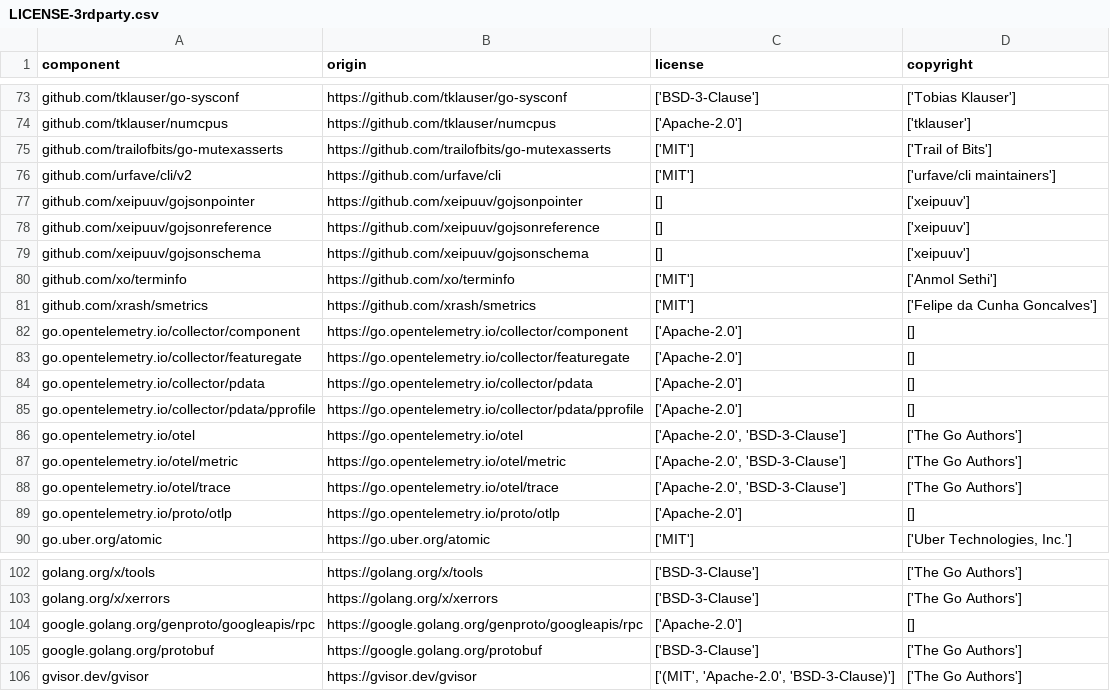
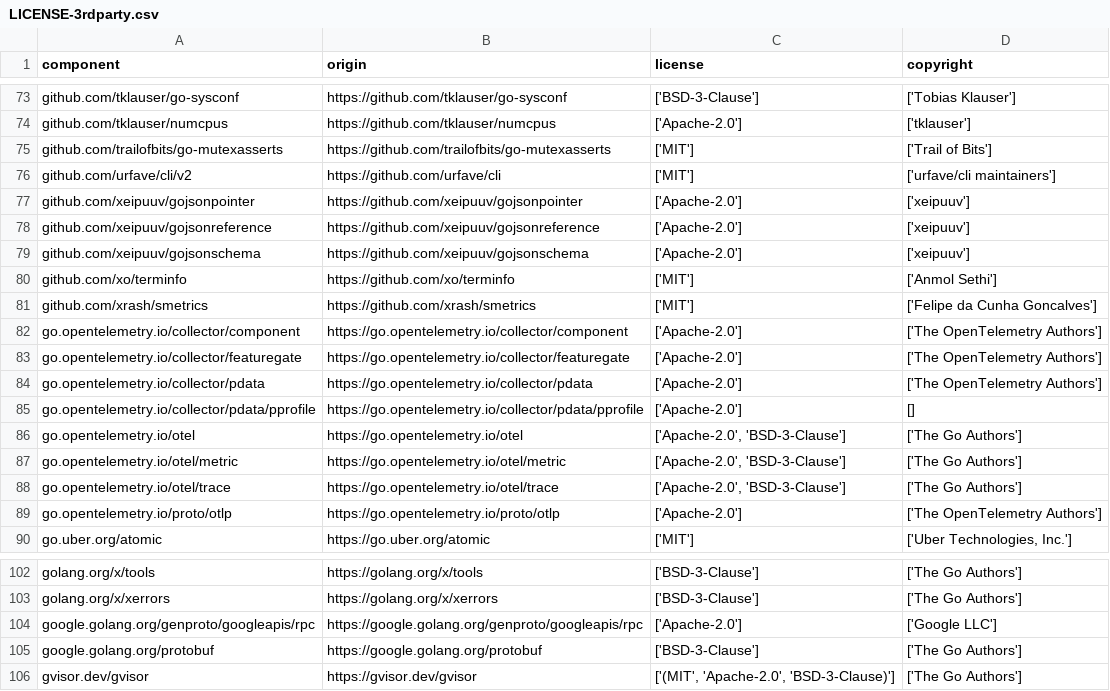
Before and after one commit to DataDog/dd-iast-go, a CSV file: LICENSE-3rdparty.csv, drawn as a sheet; only a part is shown, gaps mark what is left out.

Commit message:
chore: add ddla license override (#31)

```diff
--- a/LICENSE-3rdparty.csv
+++ b/LICENSE-3rdparty.csv
@@ -76,10 +76,10 @@
 "github.com/urfave/cli/v2","https://github.com/urfave/cli","['MIT']","['urfave/cli maintainers']"
-"github.com/xeipuuv/gojsonpointer","https://github.com/xeipuuv/gojsonpointer","[]","['xeipuuv']"
-"github.com/xeipuuv/gojsonreference","https://github.com/xeipuuv/gojsonreference","[]","['xeipuuv']"
-"github.com/xeipuuv/gojsonschema","https://github.com/xeipuuv/gojsonschema","[]","['xeipuuv']"
+"github.com/xeipuuv/gojsonpointer","https://github.com/xeipuuv/gojsonpointer","['Apache-2.0']","['xeipuuv']"
+"github.com/xeipuuv/gojsonreference","https://github.com/xeipuuv/gojsonreference","['Apache-2.0']","['xeipuuv']"
+"github.com/xeipuuv/gojsonschema","https://github.com/xeipuuv/gojsonschema","['Apache-2.0']","['xeipuuv']"
 "github.com/xo/terminfo","https://github.com/xo/terminfo","['MIT']","['Anmol Sethi']"
 "github.com/xrash/smetrics","https://github.com/xrash/smetrics","['MIT']","['Felipe da Cunha Goncalves']"
-"go.opentelemetry.io/collector/component","https://go.opentelemetry.io/collector/component","['Apache-2.0']","[]"
-"go.opentelemetry.io/collector/featuregate","https://go.opentelemetry.io/collector/featuregate","['Apache-2.0']","[]"
-"go.opentelemetry.io/collector/pdata","https://go.opentelemetry.io/collector/pdata","['Apache-2.0']","[]"
+"go.opentelemetry.io/collector/component","https://go.opentelemetry.io/collector/component","['Apache-2.0']","['The OpenTelemetry Authors']"
+"go.opentelemetry.io/collector/featuregate","https://go.opentelemetry.io/collector/featuregate","['Apache-2.0']","['The OpenTelemetry Authors']"
+"go.opentelemetry.io/collector/pdata","https://go.opentelemetry.io/collector/pdata","['Apache-2.0']","['The OpenTelemetry Authors']"
 "go.opentelemetry.io/collector/pdata/pprofile","https://go.opentelemetry.io/collector/pdata/pprofile","['Apache-2.0']","[]"
@@ -88,3 +88,3 @@
 "go.opentelemetry.io/otel/trace","https://go.opentelemetry.io/otel/trace","['Apache-2.0', 'BSD-3-Clause']","['The Go Authors']"
-"go.opentelemetry.io/proto/otlp","https://go.opentelemetry.io/proto/otlp","['Apache-2.0']","[]"
+"go.opentelemetry.io/proto/otlp","https://go.opentelemetry.io/proto/otlp","['Apache-2.0']","['The OpenTelemetry Authors']"
 "go.uber.org/atomic","https://go.uber.org/atomic","['MIT']","['Uber Technologies, Inc.']"
@@ -103,3 +103,3 @@
 "golang.org/x/xerrors","https://golang.org/x/xerrors","['BSD-3-Clause']","['The Go Authors']"
-"google.golang.org/genproto/googleapis/rpc","https://google.golang.org/genproto/googleapis/rpc","['Apache-2.0']","[]"
+"google.golang.org/genproto/googleapis/rpc","https://google.golang.org/genproto/googleapis/rpc","['Apache-2.0']","['Google LLC']"
 "google.golang.org/protobuf","https://google.golang.org/protobuf","['BSD-3-Clause']","['The Go Authors']"
```
Also changed, not shown: 5 other files.
